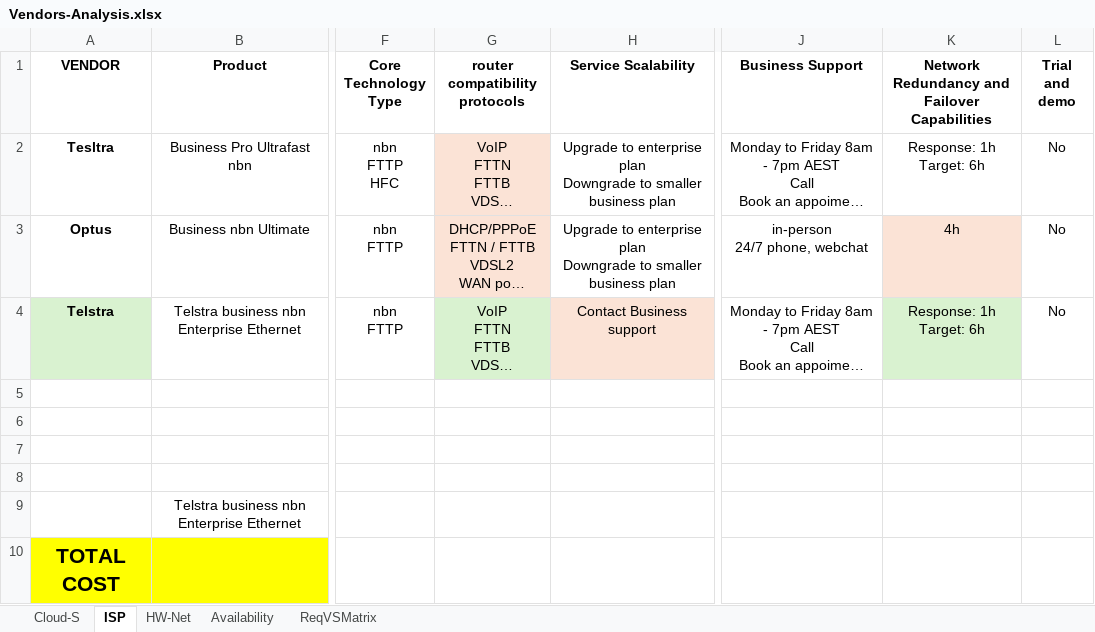
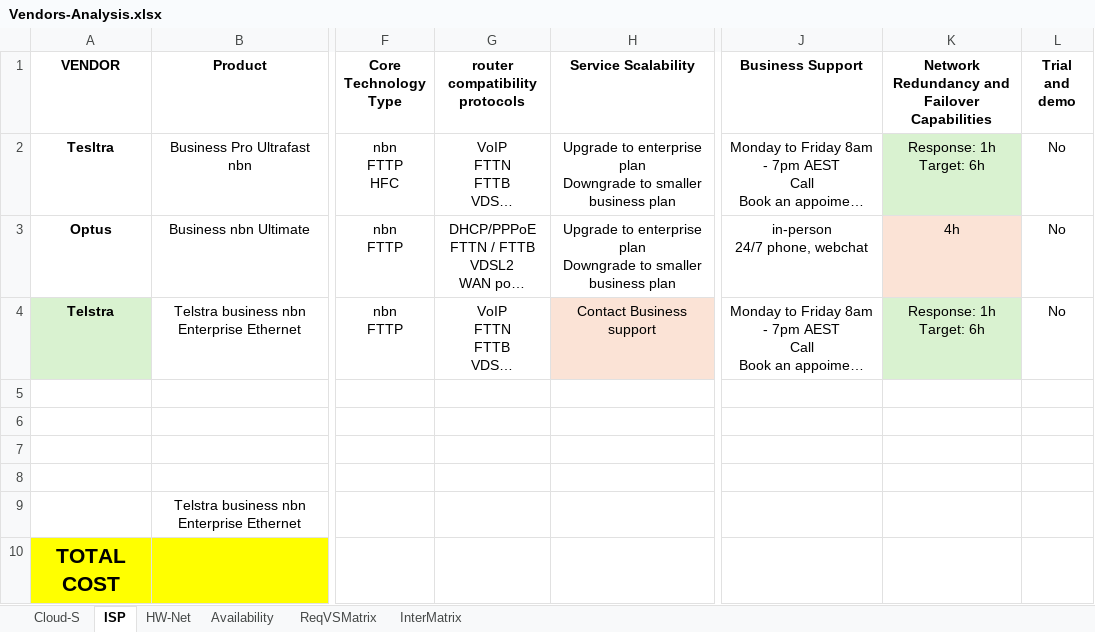
Before and after one commit to Advanced-Diploma-of-IT-Tel-Network-Eng/Assessments, an Excel workbook: TERM4/T4B1-ICTICT522-Evaluate_vendor_products_and_equipment/2-assessments/Vendors-Analysis.xlsx, sheet ISP, drawn as a sheet; only a part is shown, gaps mark what is left out; long unchanged cells end in …; values as stored, in another font and other column widths than the file's, no borders; the diff names each change by its address in the sheet, - before the commit and + after, or states it on an @@ line.

```diff
--- a/TERM4/T4B1-ICTICT522-Evaluate_vendor_products_and_equipment/2-assessments/Vendors-Analysis.xlsx (sheet ISP)
+++ b/TERM4/T4B1-ICTICT522-Evaluate_vendor_products_and_equipment/2-assessments/Vendors-Analysis.xlsx (sheet ISP)
+sheet tab: InterMatrix
-G2:G3 fill: #FBE3D6
+G2:G3 fill: none
-K2 fill: none
+K2 fill: #D9F2D0
-G4 fill: #D9F2D0
+G4 fill: none
```
Also changed, not shown: sheet HW-Net, 1 other file.
